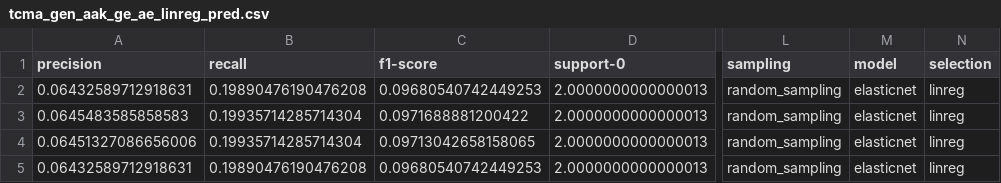
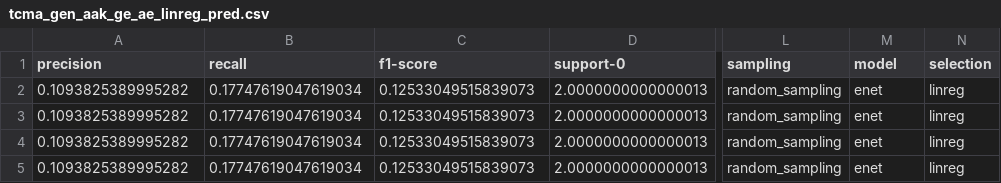
Before and after one commit to GdePaulo/Host-Microbial-Omics-Integration, a CSV file: Data/Descriptor/Prediction_Tables/super/random_sampling/stage/enet/tcma_gen_aak_ge_ae_linreg_pred.csv, drawn as a sheet; only a part is shown, gaps mark what is left out; the diff names each change by its address in the sheet, - before the commit and + after, or states it on an @@ line.

```diff
--- a/Data/Descriptor/Prediction_Tables/super/random_sampling/stage/enet/tcma_gen_aak_ge_ae_linreg_pred.csv
+++ b/Data/Descriptor/Prediction_Tables/super/random_sampling/stage/enet/tcma_gen_aak_ge_ae_linreg_pred.csv
-A2 (precision): 0.06432589712918631
+A2 (precision): 0.1093825389995282
-B2 (recall): 0.19890476190476208
+B2 (recall): 0.17747619047619034
-C2 (f1-score): 0.09680540742449253
+C2 (f1-score): 0.12533049515839073
-M2:M5 (model): elasticnet
+M2:M5 (model): enet
-A3 (precision): 0.0645483585858583
+A3 (precision): 0.1093825389995282
-B3:B4 (recall): 0.19935714285714304
+B3:B4 (recall): 0.17747619047619034
-C3 (f1-score): 0.0971688881200422
+C3 (f1-score): 0.12533049515839073
-A4 (precision): 0.06451327086656006
+A4 (precision): 0.1093825389995282
-C4 (f1-score): 0.09713042658158065
+C4 (f1-score): 0.12533049515839073
-A5 (precision): 0.06432589712918631
+A5 (precision): 0.1093825389995282
-B5 (recall): 0.19890476190476208
+B5 (recall): 0.17747619047619034
-C5 (f1-score): 0.09680540742449253
+C5 (f1-score): 0.12533049515839073
```
Also changed, not shown: Data/Descriptor/Prediction_Tables/super/random_sampling/stage/enet/aak_ge_ae_linreg_pred.csv, Data/Descriptor/Prediction_Tables/super/random_sampling/stage/enet/tcma_gen_ae_linreg_pred.csv, 15 other files.
